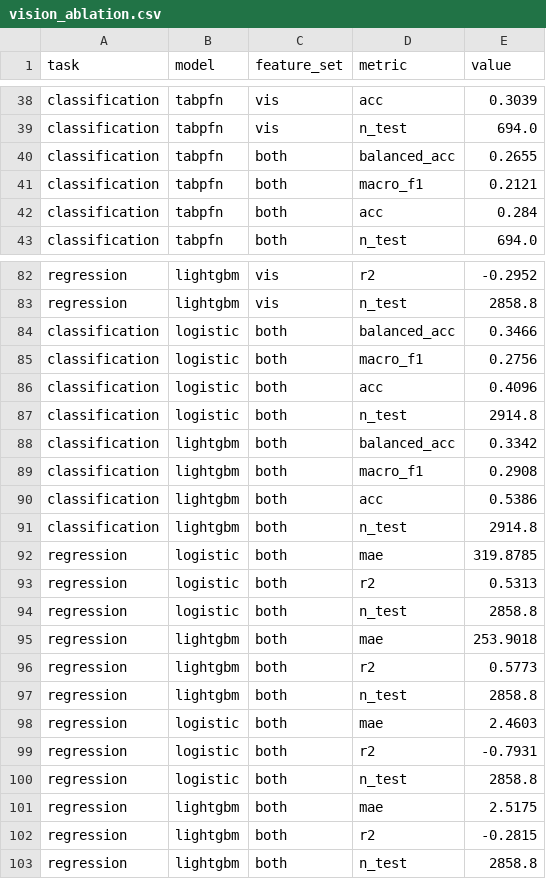
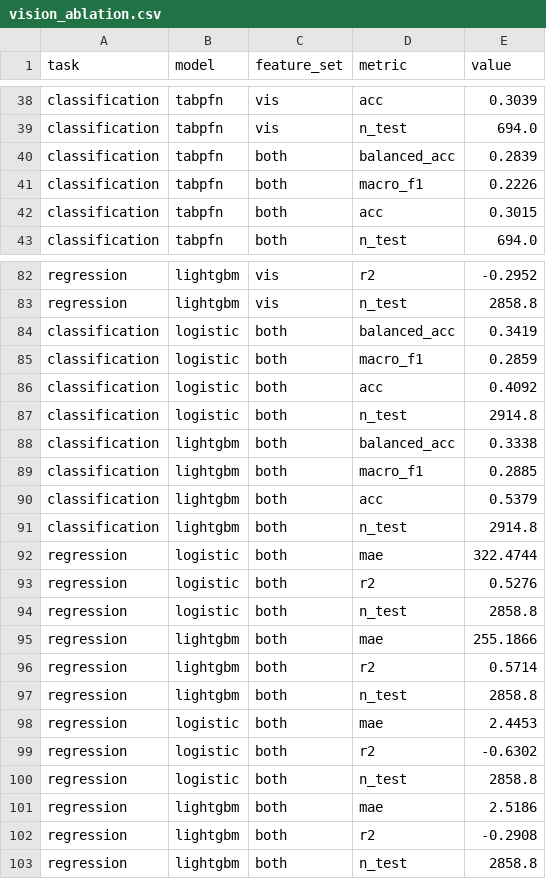
Before and after one commit to gabrielhae/adas-to-tabpfn-2026-hackathon, a CSV file: results/vision_ablation.csv, drawn as a sheet; only a part is shown, gaps mark what is left out; the diff covers the shown part only.

```diff
--- a/results/vision_ablation.csv
+++ b/results/vision_ablation.csv
@@ -39,5 +39,5 @@ classification,tabpfn,vis,acc,0.3039
 classification,tabpfn,vis,n_test,694.0
-classification,tabpfn,both,balanced_acc,0.2655
-classification,tabpfn,both,macro_f1,0.2121
-classification,tabpfn,both,acc,0.284
+classification,tabpfn,both,balanced_acc,0.2839
+classification,tabpfn,both,macro_f1,0.2226
+classification,tabpfn,both,acc,0.3015
 classification,tabpfn,both,n_test,694.0
@@ -83,21 +83,21 @@ regression,lightgbm,vis,r2,-0.2952
 regression,lightgbm,vis,n_test,2858.8
-classification,logistic,both,balanced_acc,0.3466
-classification,logistic,both,macro_f1,0.2756
-classification,logistic,both,acc,0.4096
+classification,logistic,both,balanced_acc,0.3419
+classification,logistic,both,macro_f1,0.2859
+classification,logistic,both,acc,0.4092
 classification,logistic,both,n_test,2914.8
-classification,lightgbm,both,balanced_acc,0.3342
-classification,lightgbm,both,macro_f1,0.2908
-classification,lightgbm,both,acc,0.5386
+classification,lightgbm,both,balanced_acc,0.3338
+classification,lightgbm,both,macro_f1,0.2885
+classification,lightgbm,both,acc,0.5379
 classification,lightgbm,both,n_test,2914.8
-regression,logistic,both,mae,319.8785
-regression,logistic,both,r2,0.5313
+regression,logistic,both,mae,322.4744
+regression,logistic,both,r2,0.5276
 regression,logistic,both,n_test,2858.8
-regression,lightgbm,both,mae,253.9018
-regression,lightgbm,both,r2,0.5773
+regression,lightgbm,both,mae,255.1866
+regression,lightgbm,both,r2,0.5714
 regression,lightgbm,both,n_test,2858.8
-regression,logistic,both,mae,2.4603
-regression,logistic,both,r2,-0.7931
+regression,logistic,both,mae,2.4453
+regression,logistic,both,r2,-0.6302
 regression,logistic,both,n_test,2858.8
-regression,lightgbm,both,mae,2.5175
-regression,lightgbm,both,r2,-0.2815
+regression,lightgbm,both,mae,2.5186
+regression,lightgbm,both,r2,-0.2908
 regression,lightgbm,both,n_test,2858.8
```
Also changed, not shown: 13 edited cells elsewhere in this file, results/vision_by_lead.csv, results/vision_results.csv, 7 other files.
